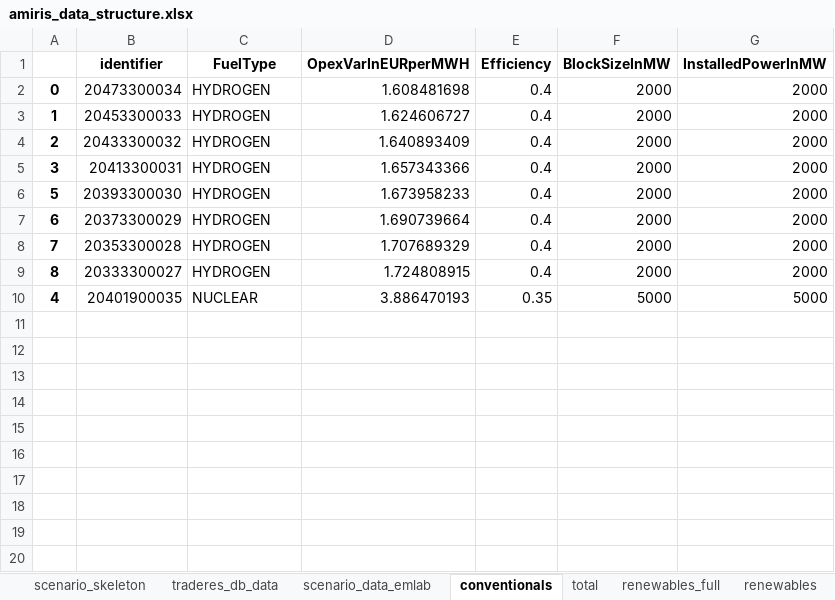
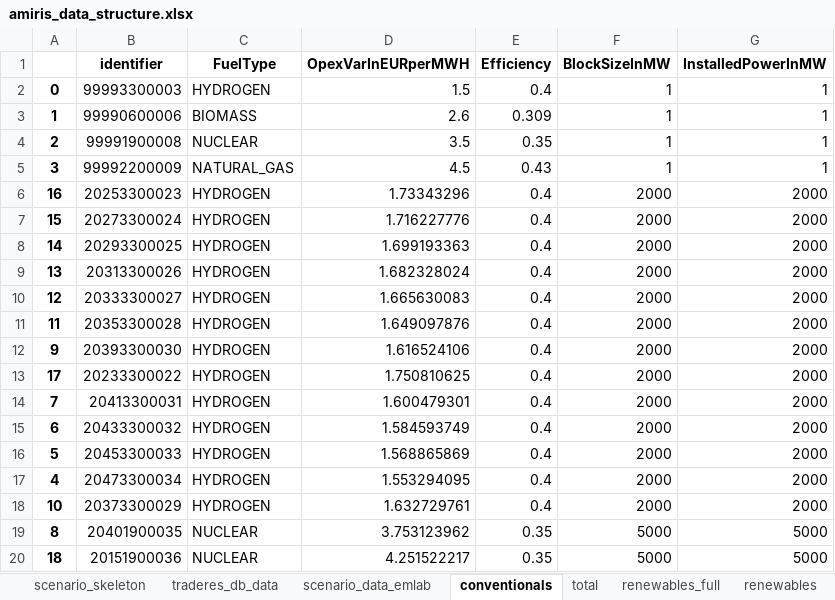
Before and after one commit to TradeRES/toolbox-amiris-emlab, an Excel workbook: amiris_workflow/amiris_data_structure.xlsx, sheet conventionals, drawn as a sheet; values as stored, in another font and other column widths than the file's, no borders; addresses are those after the commit; the diff names each change by its address in the sheet, - before the commit and + after, or states it on an @@ line.

Commit message:
upating to amiris 2.14

```diff
--- a/amiris_workflow/amiris_data_structure.xlsx (sheet conventionals)
+++ b/amiris_workflow/amiris_data_structure.xlsx (sheet conventionals)
-B2 (identifier): 20473300034
+B2 (identifier): 99993300003
-D2 (OpexVarInEURperMWH): 1.608481698
+D2 (OpexVarInEURperMWH): 1.5
-F2:F5 (BlockSizeInMW): 2000
+F2:F5 (BlockSizeInMW): 1
-G2:G5 (InstalledPowerInMW): 2000
+G2:G5 (InstalledPowerInMW): 1
-B3 (identifier): 20453300033
+B3 (identifier): 99990600006
-C3 (FuelType): HYDROGEN
+C3 (FuelType): BIOMASS
-D3 (OpexVarInEURperMWH): 1.624606727
+D3 (OpexVarInEURperMWH): 2.6
-E3 (Efficiency): 0.4
+E3 (Efficiency): 0.309
-B4 (identifier): 20433300032
+B4 (identifier): 99991900008
-C4 (FuelType): HYDROGEN
+C4 (FuelType): NUCLEAR
-D4 (OpexVarInEURperMWH): 1.640893409
+D4 (OpexVarInEURperMWH): 3.5
-E4 (Efficiency): 0.4
+E4 (Efficiency): 0.35
-B5 (identifier): 20413300031
+B5 (identifier): 99992200009
-C5 (FuelType): HYDROGEN
+C5 (FuelType): NATURAL_GAS
-D5 (OpexVarInEURperMWH): 1.657343366
+D5 (OpexVarInEURperMWH): 4.5
-E5 (Efficiency): 0.4
+E5 (Efficiency): 0.43
+row 6: 16 | 20253300023 | HYDROGEN | 1.73343296 | 0.4 | 2000 | 2000
+row 7: 15 | 20273300024 | HYDROGEN | 1.716227776 | 0.4 | 2000 | 2000
+row 8: 14 | 20293300025 | HYDROGEN | 1.699193363 | 0.4 | 2000 | 2000
+row 9: 13 | 20313300026 | HYDROGEN | 1.682328024 | 0.4 | 2000 | 2000
+row 10: 12 | 20333300027 | HYDROGEN | 1.665630083 | 0.4 | 2000 | 2000
+row 11: 11 | 20353300028 | HYDROGEN | 1.649097876 | 0.4 | 2000 | 2000
-A12: 5
+A12: 9
-D12 (OpexVarInEURperMWH): 1.673958233
+D12 (OpexVarInEURperMWH): 1.616524106
-A13: 6
+A13: 17
-B13 (identifier): 20373300029
+B13 (identifier): 20233300022
-D13 (OpexVarInEURperMWH): 1.690739664
+D13 (OpexVarInEURperMWH): 1.750810625
-B14 (identifier): 20353300028
+B14 (identifier): 20413300031
-D14 (OpexVarInEURperMWH): 1.707689329
+D14 (OpexVarInEURperMWH): 1.600479301
-A15: 8
+A15: 6
-B15 (identifier): 20333300027
+B15 (identifier): 20433300032
-D15 (OpexVarInEURperMWH): 1.724808915
+D15 (OpexVarInEURperMWH): 1.584593749
+row 16: 5 | 20453300033 | HYDROGEN | 1.568865869 | 0.4 | 2000 | 2000
+row 17: 4 | 20473300034 | HYDROGEN | 1.553294095 | 0.4 | 2000 | 2000
+row 18: 10 | 20373300029 | HYDROGEN | 1.632729761 | 0.4 | 2000 | 2000
-A19: 4
+A19: 8
-D19 (OpexVarInEURperMWH): 3.886470193
+D19 (OpexVarInEURperMWH): 3.753123962
+row 20: 18 | 20151900036 | NUCLEAR | 4.251522217 | 0.35 | 5000 | 5000
```
Also changed, not shown: sheet storages, sheet renewables, sheet times, 4 other files.
